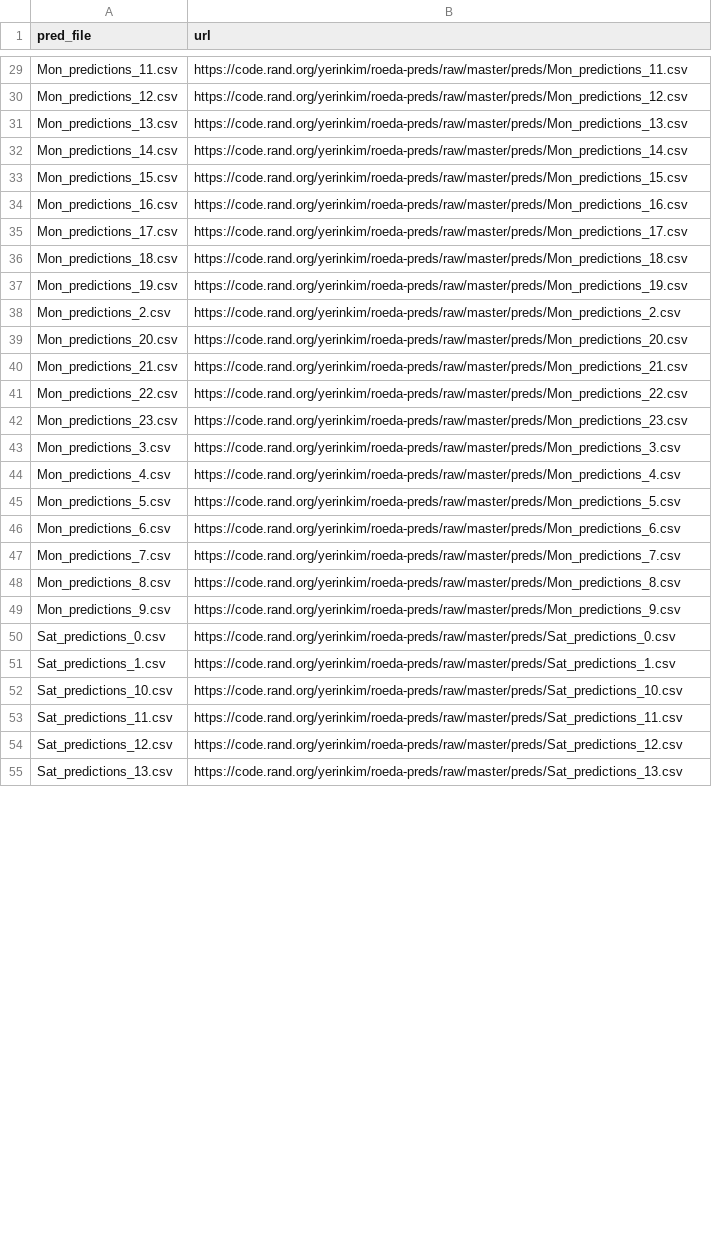
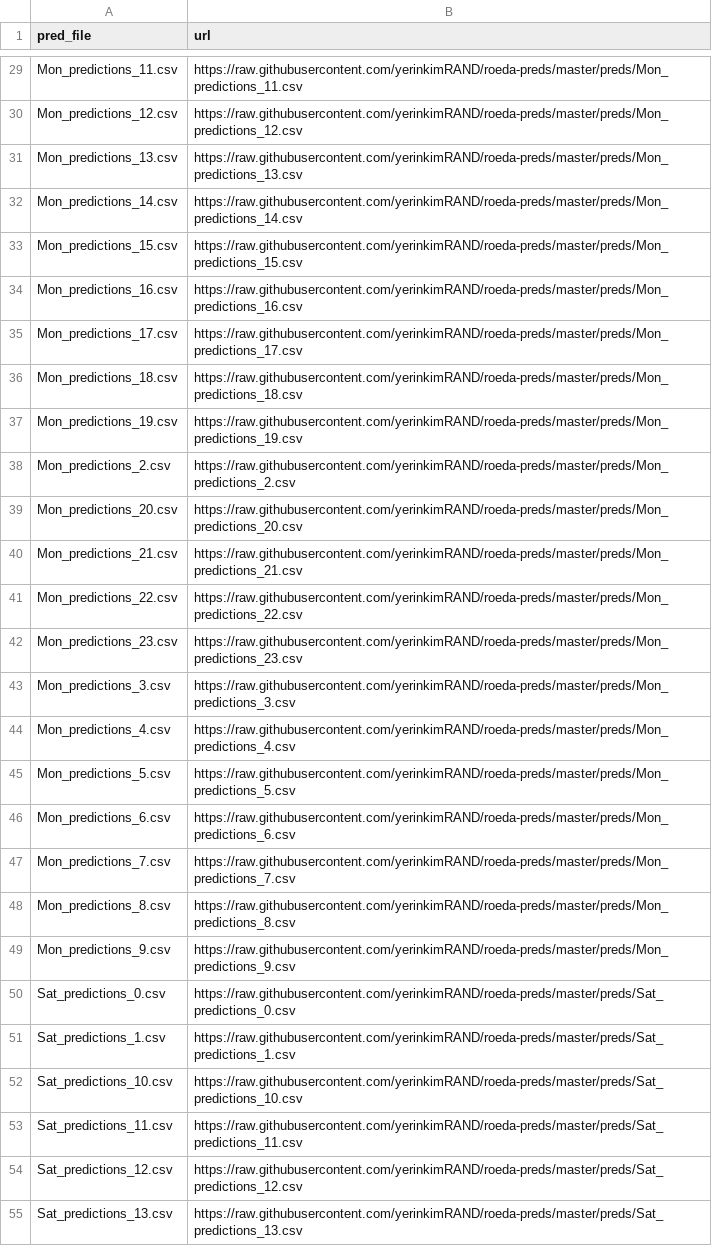
Before and after one commit to yerinkimRAND/roeda-preds, a CSV file: pred_urls.csv, drawn as a sheet; only a part is shown, gaps mark what is left out; the diff covers the shown part only; the diff names each change by its address in the sheet, - before the commit and + after, or states it on an @@ line.

Commit message:
updated for github

```diff
--- a/pred_urls.csv
+++ b/pred_urls.csv
-B29 (url): https://code.rand.org/yerinkim/roeda-preds/raw/master/preds/Mon_predictions_11.csv
+B29 (url): https://raw.githubusercontent.com/yerinkimRAND/roeda-preds/master/preds/Mon_predictions_11.csv
-B30 (url): https://code.rand.org/yerinkim/roeda-preds/raw/master/preds/Mon_predictions_12.csv
+B30 (url): https://raw.githubusercontent.com/yerinkimRAND/roeda-preds/master/preds/Mon_predictions_12.csv
-B31 (url): https://code.rand.org/yerinkim/roeda-preds/raw/master/preds/Mon_predictions_13.csv
+B31 (url): https://raw.githubusercontent.com/yerinkimRAND/roeda-preds/master/preds/Mon_predictions_13.csv
-B32 (url): https://code.rand.org/yerinkim/roeda-preds/raw/master/preds/Mon_predictions_14.csv
+B32 (url): https://raw.githubusercontent.com/yerinkimRAND/roeda-preds/master/preds/Mon_predictions_14.csv
-B33 (url): https://code.rand.org/yerinkim/roeda-preds/raw/master/preds/Mon_predictions_15.csv
+B33 (url): https://raw.githubusercontent.com/yerinkimRAND/roeda-preds/master/preds/Mon_predictions_15.csv
-B34 (url): https://code.rand.org/yerinkim/roeda-preds/raw/master/preds/Mon_predictions_16.csv
+B34 (url): https://raw.githubusercontent.com/yerinkimRAND/roeda-preds/master/preds/Mon_predictions_16.csv
-B35 (url): https://code.rand.org/yerinkim/roeda-preds/raw/master/preds/Mon_predictions_17.csv
+B35 (url): https://raw.githubusercontent.com/yerinkimRAND/roeda-preds/master/preds/Mon_predictions_17.csv
-B36 (url): https://code.rand.org/yerinkim/roeda-preds/raw/master/preds/Mon_predictions_18.csv
+B36 (url): https://raw.githubusercontent.com/yerinkimRAND/roeda-preds/master/preds/Mon_predictions_18.csv
-B37 (url): https://code.rand.org/yerinkim/roeda-preds/raw/master/preds/Mon_predictions_19.csv
+B37 (url): https://raw.githubusercontent.com/yerinkimRAND/roeda-preds/master/preds/Mon_predictions_19.csv
-B38 (url): https://code.rand.org/yerinkim/roeda-preds/raw/master/preds/Mon_predictions_2.csv
+B38 (url): https://raw.githubusercontent.com/yerinkimRAND/roeda-preds/master/preds/Mon_predictions_2.csv
-B39 (url): https://code.rand.org/yerinkim/roeda-preds/raw/master/preds/Mon_predictions_20.csv
+B39 (url): https://raw.githubusercontent.com/yerinkimRAND/roeda-preds/master/preds/Mon_predictions_20.csv
-B40 (url): https://code.rand.org/yerinkim/roeda-preds/raw/master/preds/Mon_predictions_21.csv
+B40 (url): https://raw.githubusercontent.com/yerinkimRAND/roeda-preds/master/preds/Mon_predictions_21.csv
-B41 (url): https://code.rand.org/yerinkim/roeda-preds/raw/master/preds/Mon_predictions_22.csv
+B41 (url): https://raw.githubusercontent.com/yerinkimRAND/roeda-preds/master/preds/Mon_predictions_22.csv
-B42 (url): https://code.rand.org/yerinkim/roeda-preds/raw/master/preds/Mon_predictions_23.csv
+B42 (url): https://raw.githubusercontent.com/yerinkimRAND/roeda-preds/master/preds/Mon_predictions_23.csv
-B43 (url): https://code.rand.org/yerinkim/roeda-preds/raw/master/preds/Mon_predictions_3.csv
+B43 (url): https://raw.githubusercontent.com/yerinkimRAND/roeda-preds/master/preds/Mon_predictions_3.csv
-B44 (url): https://code.rand.org/yerinkim/roeda-preds/raw/master/preds/Mon_predictions_4.csv
+B44 (url): https://raw.githubusercontent.com/yerinkimRAND/roeda-preds/master/preds/Mon_predictions_4.csv
-B45 (url): https://code.rand.org/yerinkim/roeda-preds/raw/master/preds/Mon_predictions_5.csv
+B45 (url): https://raw.githubusercontent.com/yerinkimRAND/roeda-preds/master/preds/Mon_predictions_5.csv
-B46 (url): https://code.rand.org/yerinkim/roeda-preds/raw/master/preds/Mon_predictions_6.csv
+B46 (url): https://raw.githubusercontent.com/yerinkimRAND/roeda-preds/master/preds/Mon_predictions_6.csv
-B47 (url): https://code.rand.org/yerinkim/roeda-preds/raw/master/preds/Mon_predictions_7.csv
+B47 (url): https://raw.githubusercontent.com/yerinkimRAND/roeda-preds/master/preds/Mon_predictions_7.csv
-B48 (url): https://code.rand.org/yerinkim/roeda-preds/raw/master/preds/Mon_predictions_8.csv
+B48 (url): https://raw.githubusercontent.com/yerinkimRAND/roeda-preds/master/preds/Mon_predictions_8.csv
-B49 (url): https://code.rand.org/yerinkim/roeda-preds/raw/master/preds/Mon_predictions_9.csv
+B49 (url): https://raw.githubusercontent.com/yerinkimRAND/roeda-preds/master/preds/Mon_predictions_9.csv
-B50 (url): https://code.rand.org/yerinkim/roeda-preds/raw/master/preds/Sat_predictions_0.csv
+B50 (url): https://raw.githubusercontent.com/yerinkimRAND/roeda-preds/master/preds/Sat_predictions_0.csv
-B51 (url): https://code.rand.org/yerinkim/roeda-preds/raw/master/preds/Sat_predictions_1.csv
+B51 (url): https://raw.githubusercontent.com/yerinkimRAND/roeda-preds/master/preds/Sat_predictions_1.csv
-B52 (url): https://code.rand.org/yerinkim/roeda-preds/raw/master/preds/Sat_predictions_10.csv
+B52 (url): https://raw.githubusercontent.com/yerinkimRAND/roeda-preds/master/preds/Sat_predictions_10.csv
-B53 (url): https://code.rand.org/yerinkim/roeda-preds/raw/master/preds/Sat_predictions_11.csv
+B53 (url): https://raw.githubusercontent.com/yerinkimRAND/roeda-preds/master/preds/Sat_predictions_11.csv
-B54 (url): https://code.rand.org/yerinkim/roeda-preds/raw/master/preds/Sat_predictions_12.csv
+B54 (url): https://raw.githubusercontent.com/yerinkimRAND/roeda-preds/master/preds/Sat_predictions_12.csv
-B55 (url): https://code.rand.org/yerinkim/roeda-preds/raw/master/preds/Sat_predictions_13.csv
+B55 (url): https://raw.githubusercontent.com/yerinkimRAND/roeda-preds/master/preds/Sat_predictions_13.csv
```
Also changed, not shown: 141 edited cells elsewhere in this file, 1 other file.
